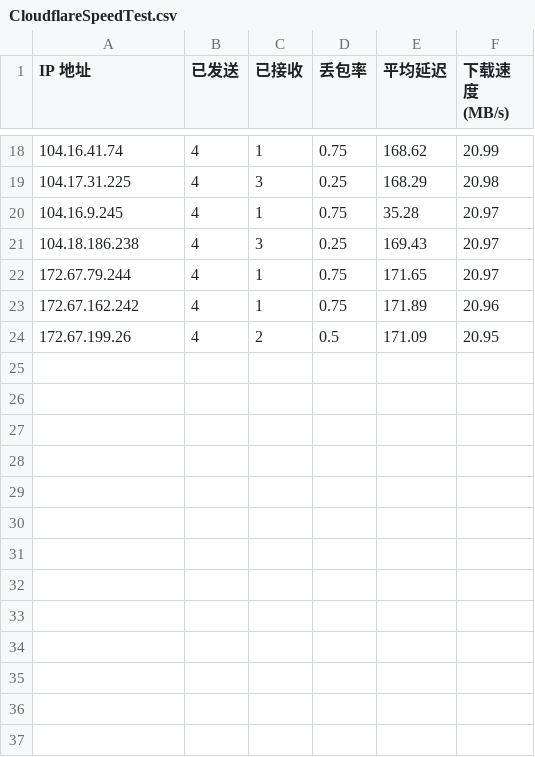
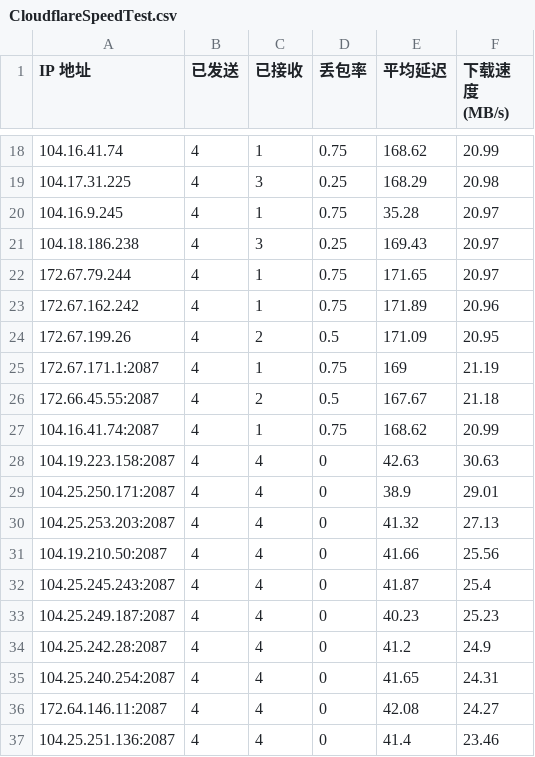
Before and after one commit to yonglee2021/WorkerVless2sub, a CSV file: CloudflareSpeedTest.csv, drawn as a sheet; only a part is shown, gaps mark what is left out; the diff names each change by its address in the sheet, - before the commit and + after, or states it on an @@ line.

Commit message:
Update CloudflareSpeedTest.csv

```diff
--- a/CloudflareSpeedTest.csv
+++ b/CloudflareSpeedTest.csv
+row 25: 172.67.171.1:2087 | 4 | 1 | 0.75 | 169 | 21.19
+row 26: 172.66.45.55:2087 | 4 | 2 | 0.5 | 167.67 | 21.18
+row 27: 104.16.41.74:2087 | 4 | 1 | 0.75 | 168.62 | 20.99
+row 28: 104.19.223.158:2087 | 4 | 4 | 0 | 42.63 | 30.63
+row 29: 104.25.250.171:2087 | 4 | 4 | 0 | 38.9 | 29.01
+row 30: 104.25.253.203:2087 | 4 | 4 | 0 | 41.32 | 27.13
+row 31: 104.19.210.50:2087 | 4 | 4 | 0 | 41.66 | 25.56
+row 32: 104.25.245.243:2087 | 4 | 4 | 0 | 41.87 | 25.4
+row 33: 104.25.249.187:2087 | 4 | 4 | 0 | 40.23 | 25.23
+row 34: 104.25.242.28:2087 | 4 | 4 | 0 | 41.2 | 24.9
+row 35: 104.25.240.254:2087 | 4 | 4 | 0 | 41.65 | 24.31
+row 36: 172.64.146.11:2087 | 4 | 4 | 0 | 42.08 | 24.27
+row 37: 104.25.251.136:2087 | 4 | 4 | 0 | 41.4 | 23.46
```
